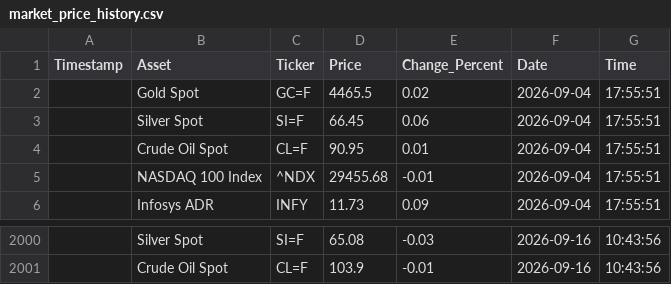
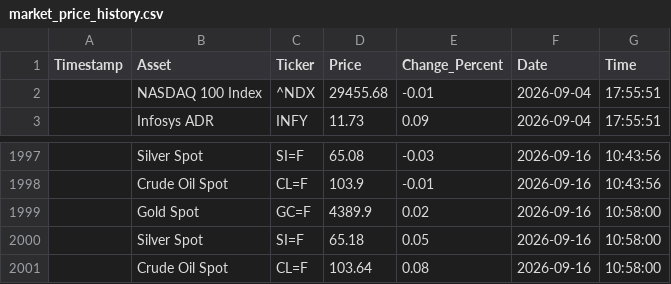
Before and after one commit to bubi001/etf-automated-tracker, a CSV file: market_price_history.csv, drawn as a sheet; only a part is shown, gaps mark what is left out.

```diff
--- a/market_price_history.csv
+++ b/market_price_history.csv
@@ -1,5 +1,2 @@
 Timestamp,Asset,Ticker,Price,Change_Percent,Date,Time
-,Gold Spot,GC=F,4465.5,0.02,2026-09-04,17:55:51
-,Silver Spot,SI=F,66.45,0.06,2026-09-04,17:55:51
-,Crude Oil Spot,CL=F,90.95,0.01,2026-09-04,17:55:51
 ,NASDAQ 100 Index,^NDX,29455.68,-0.01,2026-09-04,17:55:51
@@ -2001 +1998,4 @@ Timestamp,Asset,Ticker,Price,Change_Percent,Date,Time
 ,Crude Oil Spot,CL=F,103.9,-0.01,2026-09-16,10:43:56
+,Gold Spot,GC=F,4389.9,0.02,2026-09-16,10:58:00
+,Silver Spot,SI=F,65.18,0.05,2026-09-16,10:58:00
+,Crude Oil Spot,CL=F,103.64,0.08,2026-09-16,10:58:00
```
